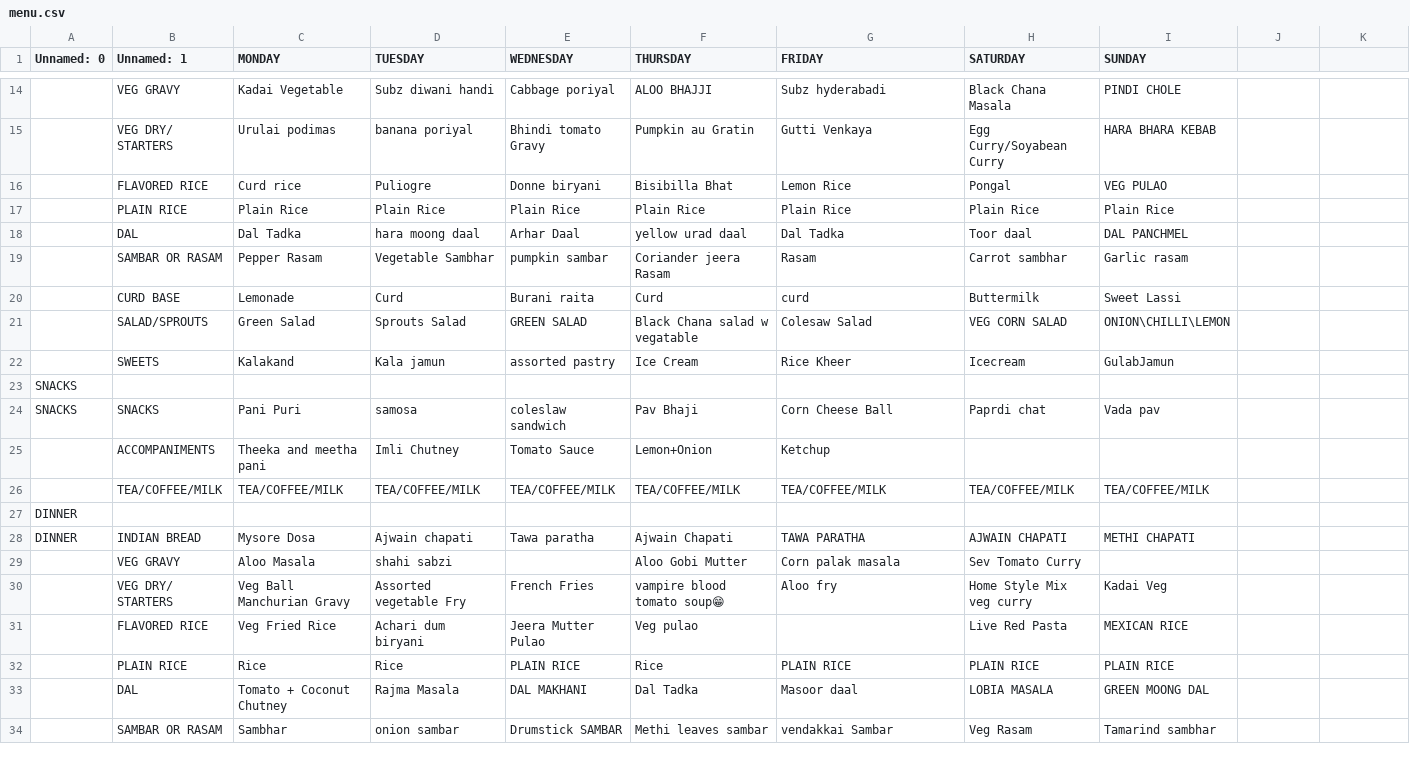
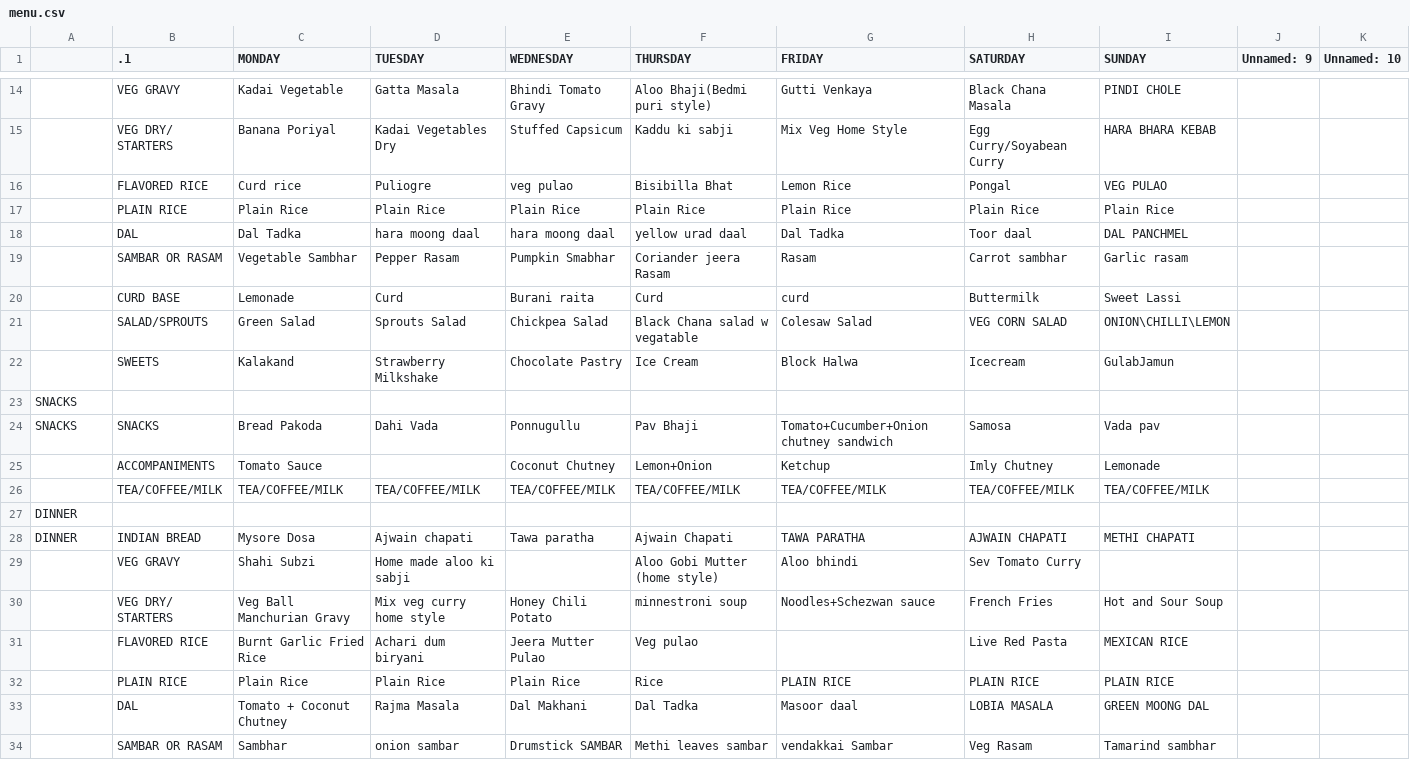
Before and after one commit to kphanipavan/IIITB_Menu, a CSV file: menu.csv, drawn as a sheet; only a part is shown, gaps mark what is left out; removed rows and columns are numbered as before the commit, all else as after; the diff covers the shown part only; the diff names each change by its address in the sheet, - before the commit and + after, or states it on an @@ line.

```diff
--- a/menu.csv
+++ b/menu.csv
-A1: Unnamed: 0
+A1: (empty)
-B1: Unnamed: 1
+B1: .1
-J1: (empty)
+J1: Unnamed: 9
-K1: (empty)
+K1: Unnamed: 10
-D14 (TUESDAY): Subz diwani handi
+D14 (TUESDAY): Gatta Masala
-E14 (WEDNESDAY): Cabbage poriyal
+E14 (WEDNESDAY): Bhindi Tomato Gravy
-F14 (THURSDAY): ALOO BHAJJI
+F14 (THURSDAY): Aloo Bhaji(Bedmi puri style)
-G14 (FRIDAY): Subz hyderabadi
+G14 (FRIDAY): Gutti Venkaya
-row 15:  | VEG DRY/ STARTERS | Urulai podimas | banana poriyal | Bhindi tomato Gravy | Pumpkin au Gratin | Gutti Venkaya | Egg Curry/Soyabean Curry | HARA BHARA KEBAB
+row 15:  | VEG DRY/ STARTERS | Banana Poriyal | Kadai Vegetables Dry | Stuffed Capsicum | Kaddu ki sabji | Mix Veg Home Style | Egg Curry/Soyabean Curry | HARA BHARA KEBAB
-E16 (WEDNESDAY): Donne biryani
+E16 (WEDNESDAY): veg pulao
-E18 (WEDNESDAY): Arhar Daal
+E18 (WEDNESDAY): hara moong daal
-C19 (MONDAY): Pepper Rasam
+C19 (MONDAY): Vegetable Sambhar
-D19 (TUESDAY): Vegetable Sambhar
+D19 (TUESDAY): Pepper Rasam
-E19 (WEDNESDAY): pumpkin sambar
+E19 (WEDNESDAY): Pumpkin Smabhar
-E21 (WEDNESDAY): GREEN SALAD
+E21 (WEDNESDAY): Chickpea Salad
-D22 (TUESDAY): Kala jamun
+D22 (TUESDAY): Strawberry Milkshake
-E22 (WEDNESDAY): assorted pastry
+E22 (WEDNESDAY): Chocolate Pastry
-G22 (FRIDAY): Rice Kheer
+G22 (FRIDAY): Block Halwa
-row 24: SNACKS | SNACKS | Pani Puri | samosa | coleslaw sandwich | Pav Bhaji | Corn Cheese Ball | Paprdi chat | Vada pav
-row 25:  | ACCOMPANIMENTS | Theeka and meetha pani | Imli Chutney | Tomato Sauce | Lemon+Onion | Ketchup
+row 24: SNACKS | SNACKS | Bread Pakoda | Dahi Vada | Ponnugullu | Pav Bhaji | Tomato+Cucumber+Onion chutney sandwich | Samosa | Vada pav
+row 25:  | ACCOMPANIMENTS | Tomato Sauce |  | Coconut Chutney | Lemon+Onion | Ketchup | Imly Chutney | Lemonade
-row 29:  | VEG GRAVY | Aloo Masala | shahi sabzi |  | Aloo Gobi Mutter | Corn palak masala | Sev Tomato Curry
+row 29:  | VEG GRAVY | Shahi Subzi | Home made aloo ki sabji |  | Aloo Gobi Mutter (home style) | Aloo bhindi | Sev Tomato Curry
-D30 (TUESDAY): Assorted vegetable Fry
+D30 (TUESDAY): Mix veg curry home style
-E30 (WEDNESDAY): French Fries
+E30 (WEDNESDAY): Honey Chili Potato
-F30 (THURSDAY): vampire blood tomato soup😁
+F30 (THURSDAY): minnestroni soup
-G30 (FRIDAY): Aloo fry
+G30 (FRIDAY): Noodles+Schezwan sauce
-H30 (SATURDAY): Home Style Mix veg curry
+H30 (SATURDAY): French Fries
-I30 (SUNDAY): Kadai Veg
+I30 (SUNDAY): Hot and Sour Soup
-C31 (MONDAY): Veg Fried Rice
+C31 (MONDAY): Burnt Garlic Fried Rice
-C32 (MONDAY): Rice
+C32 (MONDAY): Plain Rice
-D32 (TUESDAY): Rice
+D32 (TUESDAY): Plain Rice
-E32 (WEDNESDAY): PLAIN RICE
+E32 (WEDNESDAY): Plain Rice
-E33 (WEDNESDAY): DAL MAKHANI
+E33 (WEDNESDAY): Dal Makhani
```
Also changed, not shown: 2 added rows, 2 removed rows and 37 edited cells elsewhere in this file.
